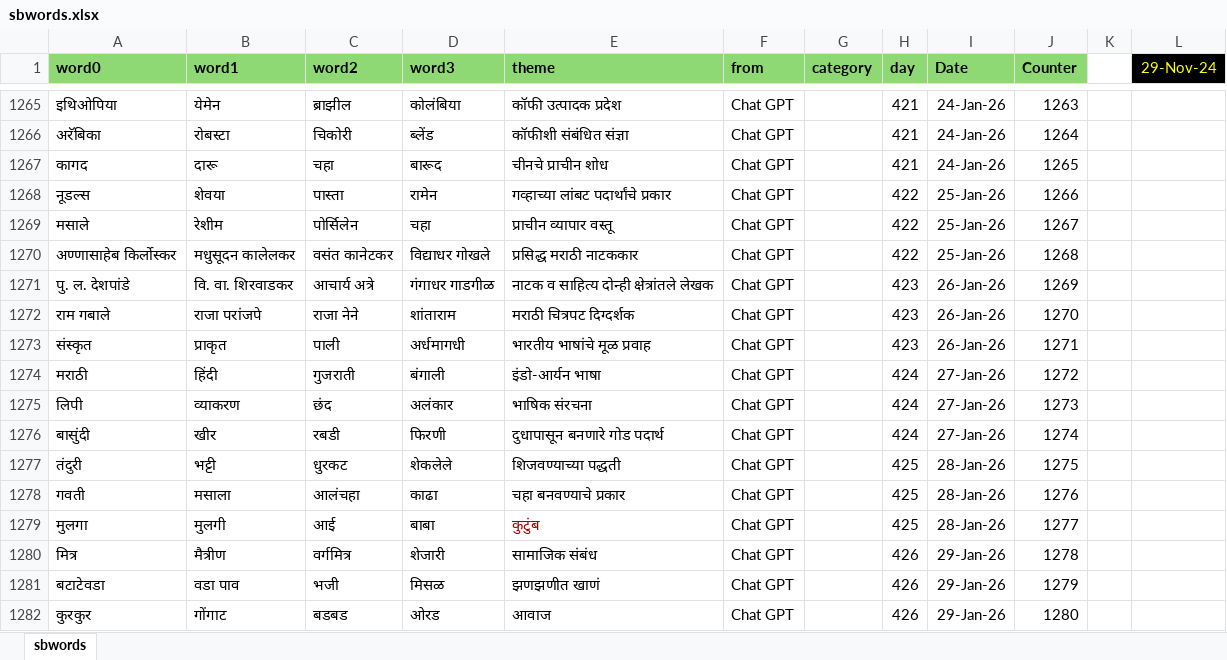
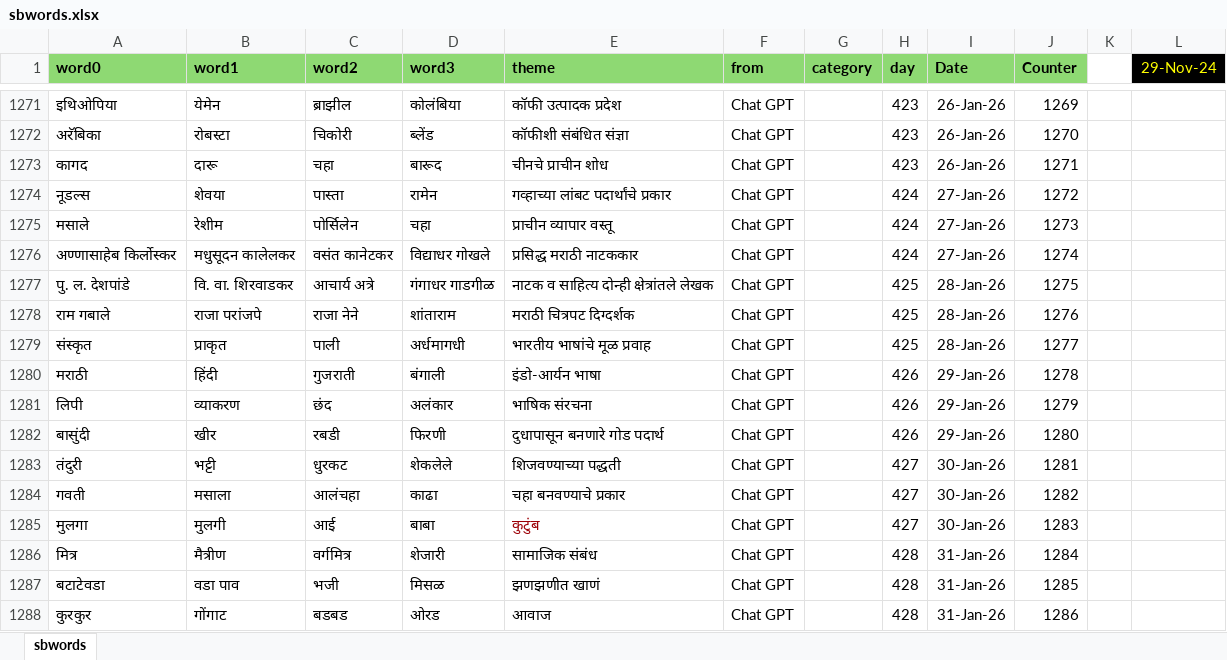
Before and after one commit to hrishinene/shabdakala, an Excel workbook: code/shabdakala/resource/sbwords.xlsx, sheet sbwords, drawn as a sheet; only a part is shown, gaps mark what is left out; values as stored, in another font and other column widths than the file's, no borders; conditional formats not drawn; addresses are those after the commit; the diff covers the shown part only; the diff names each change by its address in the sheet, - before the commit and + after, or states it on an @@ line.

```diff
--- a/code/shabdakala/resource/sbwords.xlsx (sheet sbwords)
+++ b/code/shabdakala/resource/sbwords.xlsx (sheet sbwords)
-H1271:H1273 (day): 421
+H1271:H1273 (day): 423
-I1271:I1273 (Date): 24-Jan-26
+I1271:I1273 (Date): 26-Jan-26
-J1271 (Counter): 1263
+J1271 (Counter): 1269
-J1272 (Counter): 1264
+J1272 (Counter): 1270
-J1273 (Counter): 1265
+J1273 (Counter): 1271
-H1274:H1276 (day): 422
+H1274:H1276 (day): 424
-I1274:I1276 (Date): 25-Jan-26
+I1274:I1276 (Date): 27-Jan-26
-J1274 (Counter): 1266
+J1274 (Counter): 1272
-J1275 (Counter): 1267
+J1275 (Counter): 1273
-J1276 (Counter): 1268
+J1276 (Counter): 1274
-H1277:H1279 (day): 423
+H1277:H1279 (day): 425
-I1277:I1279 (Date): 26-Jan-26
+I1277:I1279 (Date): 28-Jan-26
-J1277 (Counter): 1269
+J1277 (Counter): 1275
-J1278 (Counter): 1270
+J1278 (Counter): 1276
-J1279 (Counter): 1271
+J1279 (Counter): 1277
-H1280:H1282 (day): 424
+H1280:H1282 (day): 426
-I1280:I1282 (Date): 27-Jan-26
+I1280:I1282 (Date): 29-Jan-26
-J1280 (Counter): 1272
+J1280 (Counter): 1278
-J1281 (Counter): 1273
+J1281 (Counter): 1279
-J1282 (Counter): 1274
+J1282 (Counter): 1280
-H1283:H1285 (day): 425
+H1283:H1285 (day): 427
-I1283:I1285 (Date): 28-Jan-26
+I1283:I1285 (Date): 30-Jan-26
-J1283 (Counter): 1275
+J1283 (Counter): 1281
-J1284 (Counter): 1276
+J1284 (Counter): 1282
-J1285 (Counter): 1277
+J1285 (Counter): 1283
-H1286:H1288 (day): 426
+H1286:H1288 (day): 428
-I1286:I1288 (Date): 29-Jan-26
+I1286:I1288 (Date): 31-Jan-26
-J1286 (Counter): 1278
+J1286 (Counter): 1284
-J1287 (Counter): 1279
+J1287 (Counter): 1285
-J1288 (Counter): 1280
+J1288 (Counter): 1286
```
Also changed, not shown: 6 added rows and 133 edited cells elsewhere in this sheet, 1 other file.
